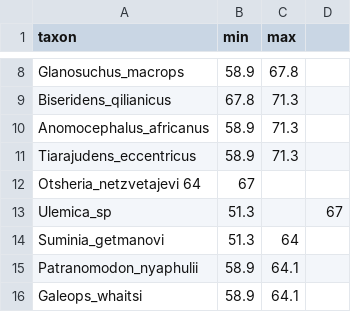
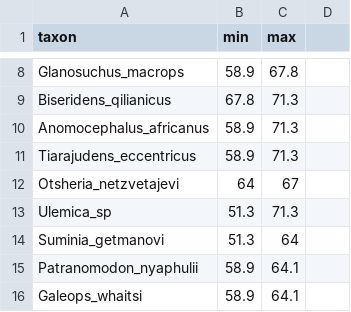
Before and after one commit to Paleantology/Continuous_CharacterTesting, a TSV file: data/AgesNew.tsv, drawn as a sheet; only a part is shown, gaps mark what is left out.

```diff
--- a/data/AgesNew.tsv
+++ b/data/AgesNew.tsv
@@ -11,4 +11,4 @@ Anomocephalus_africanus	58.9	71.3
 Tiarajudens_eccentricus	58.9	71.3
-Otsheria_netzvetajevi 64	67
-Ulemica_sp	51.3		67
+Otsheria_netzvetajevi	64	67
+Ulemica_sp	51.3	71.3
 Suminia_getmanovi	51.3	64
```
Also changed, not shown: data/Therapsid_Ages.tsv.
